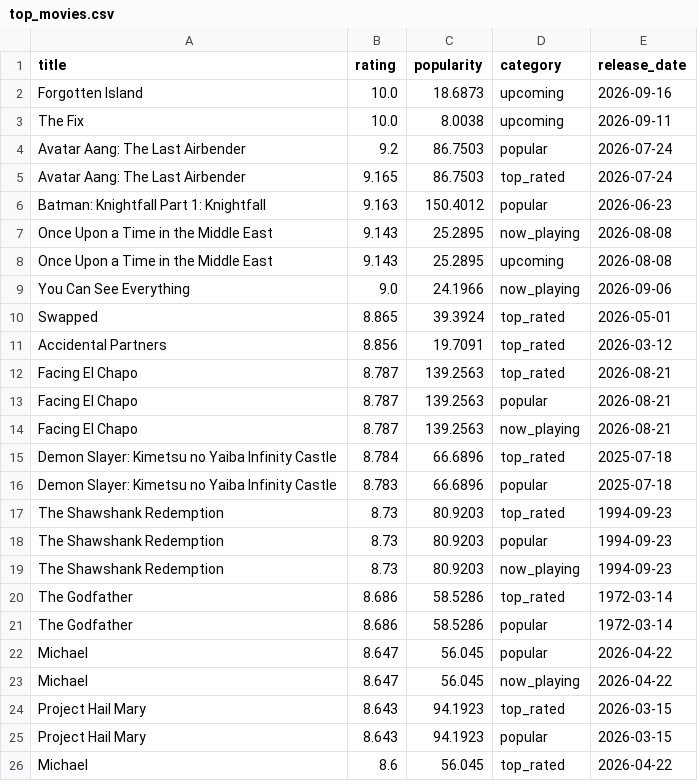
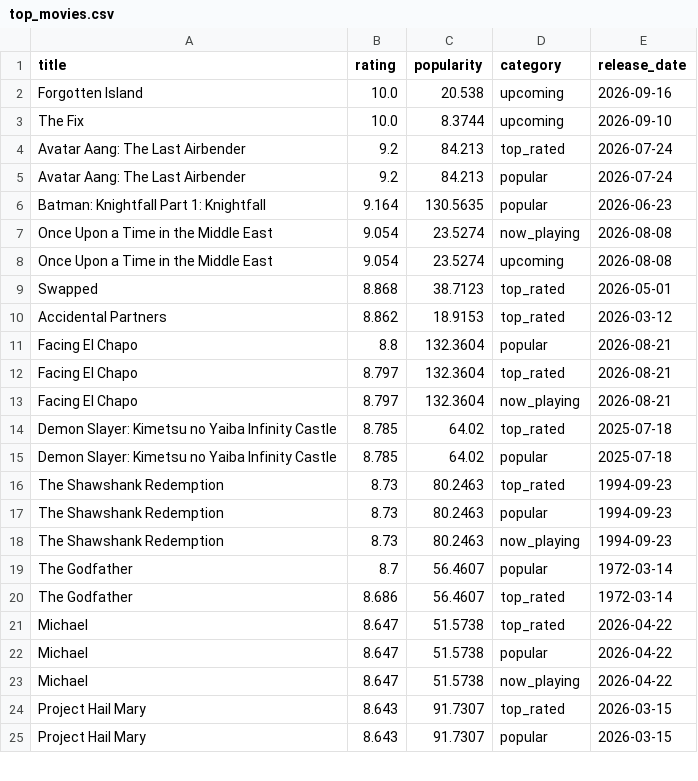
Before and after one commit to KOD-0101/movie-api-automation, a CSV file: top_movies.csv, drawn as a sheet; only a part is shown; the diff covers the shown part only.

```diff
--- a/top_movies.csv
+++ b/top_movies.csv
@@ -1,26 +1,25 @@
 title,rating,popularity,category,release_date
-Forgotten Island,10.0,18.6873,upcoming,2026-09-16
-The Fix,10.0,8.0038,upcoming,2026-09-11
-Avatar Aang: The Last Airbender,9.2,86.7503,popular,2026-07-24
-Avatar Aang: The Last Airbender,9.165,86.7503,top_rated,2026-07-24
-Batman: Knightfall Part 1: Knightfall,9.163,150.4012,popular,2026-06-23
-Once Upon a Time in the Middle East,9.143,25.2895,now_playing,2026-08-08
-Once Upon a Time in the Middle East,9.143,25.2895,upcoming,2026-08-08
-You Can See Everything,9.0,24.1966,now_playing,2026-09-06
-Swapped,8.865,39.3924,top_rated,2026-05-01
-Accidental Partners,8.856,19.7091,top_rated,2026-03-12
-Facing El Chapo,8.787,139.2563,top_rated,2026-08-21
-Facing El Chapo,8.787,139.2563,popular,2026-08-21
-Facing El Chapo,8.787,139.2563,now_playing,2026-08-21
-Demon Slayer: Kimetsu no Yaiba Infinity Castle,8.784,66.6896,top_rated,2025-07-18
-Demon Slayer: Kimetsu no Yaiba Infinity Castle,8.783,66.6896,popular,2025-07-18
-The Shawshank Redemption,8.73,80.9203,top_rated,1994-09-23
-The Shawshank Redemption,8.73,80.9203,popular,1994-09-23
-The Shawshank Redemption,8.73,80.9203,now_playing,1994-09-23
-The Godfather,8.686,58.5286,top_rated,1972-03-14
-The Godfather,8.686,58.5286,popular,1972-03-14
-Michael,8.647,56.045,popular,2026-04-22
-Michael,8.647,56.045,now_playing,2026-04-22
-Project Hail Mary,8.643,94.1923,top_rated,2026-03-15
-Project Hail Mary,8.643,94.1923,popular,2026-03-15
-Michael,8.6,56.045,top_rated,2026-04-22
+Forgotten Island,10.0,20.538,upcoming,2026-09-16
+The Fix,10.0,8.3744,upcoming,2026-09-10
+Avatar Aang: The Last Airbender,9.2,84.213,top_rated,2026-07-24
+Avatar Aang: The Last Airbender,9.2,84.213,popular,2026-07-24
+Batman: Knightfall Part 1: Knightfall,9.164,130.5635,popular,2026-06-23
+Once Upon a Time in the Middle East,9.054,23.5274,now_playing,2026-08-08
+Once Upon a Time in the Middle East,9.054,23.5274,upcoming,2026-08-08
+Swapped,8.868,38.7123,top_rated,2026-05-01
+Accidental Partners,8.862,18.9153,top_rated,2026-03-12
+Facing El Chapo,8.8,132.3604,popular,2026-08-21
+Facing El Chapo,8.797,132.3604,top_rated,2026-08-21
+Facing El Chapo,8.797,132.3604,now_playing,2026-08-21
+Demon Slayer: Kimetsu no Yaiba Infinity Castle,8.785,64.02,top_rated,2025-07-18
+Demon Slayer: Kimetsu no Yaiba Infinity Castle,8.785,64.02,popular,2025-07-18
+The Shawshank Redemption,8.73,80.2463,top_rated,1994-09-23
+The Shawshank Redemption,8.73,80.2463,popular,1994-09-23
+The Shawshank Redemption,8.73,80.2463,now_playing,1994-09-23
+The Godfather,8.7,56.4607,popular,1972-03-14
+The Godfather,8.686,56.4607,top_rated,1972-03-14
+Michael,8.647,51.5738,top_rated,2026-04-22
+Michael,8.647,51.5738,popular,2026-04-22
+Michael,8.647,51.5738,now_playing,2026-04-22
+Project Hail Mary,8.643,91.7307,top_rated,2026-03-15
+Project Hail Mary,8.643,91.7307,popular,2026-03-15
```
Also changed, not shown: 8 added rows, 7 removed rows and 23 edited cells elsewhere in this file, 1 other file.
